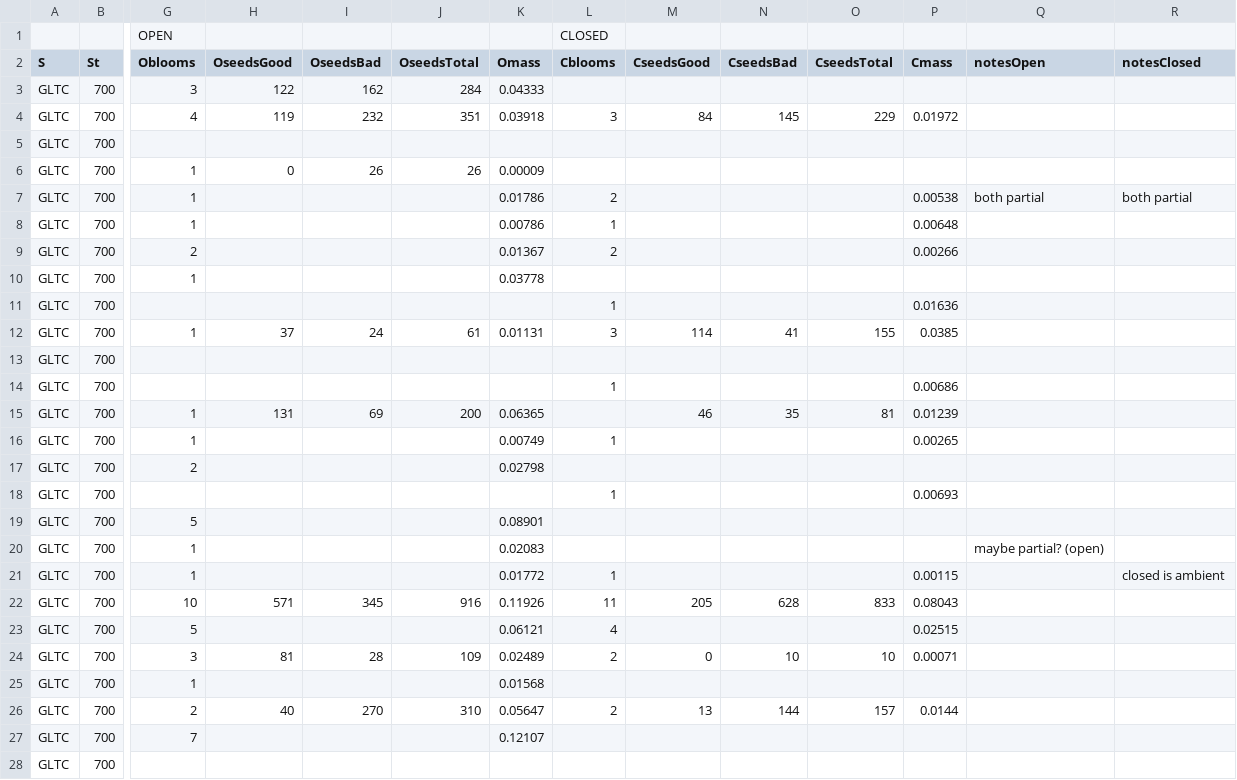
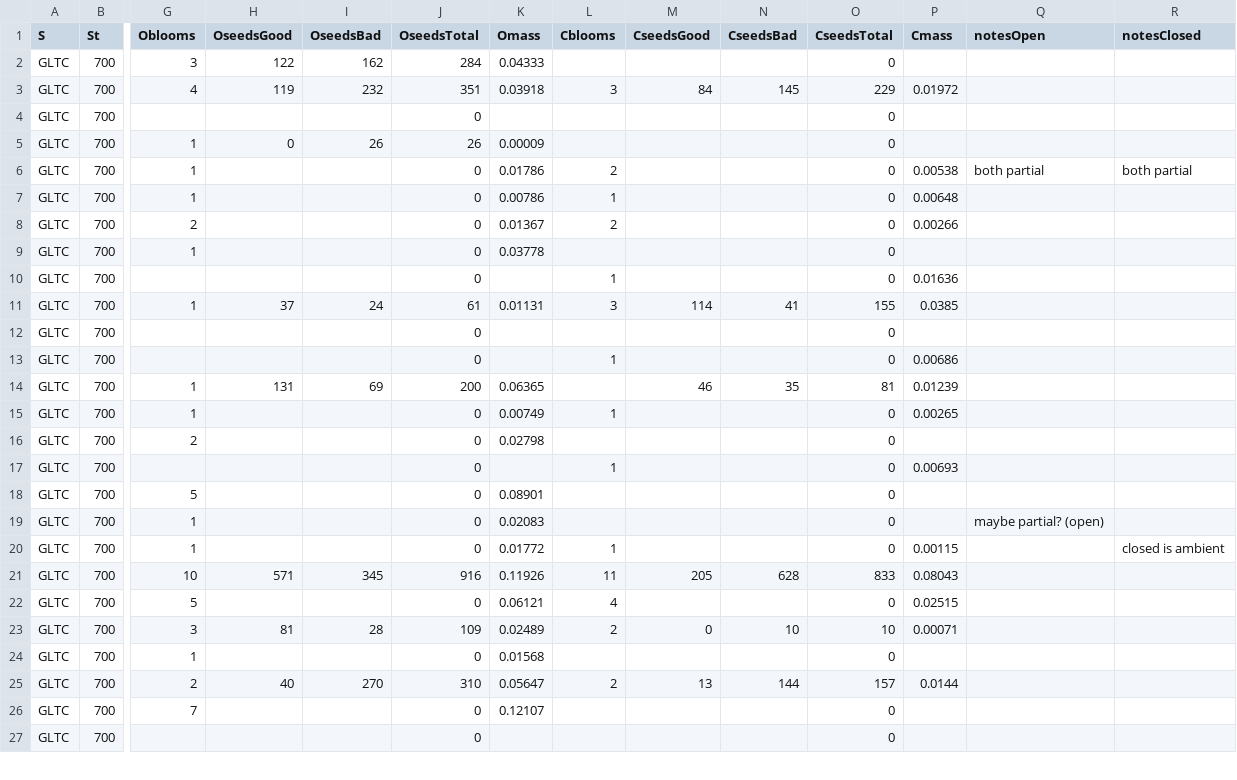
Before and after one commit to sydneyajms/final_community_assembly-SJIN, a CSV file: data/GLTCCLAAMO.csv, drawn as a sheet; only a part is shown, gaps mark what is left out; removed rows and columns are numbered as before the commit, all else as after; rows hold the shown columns only; the diff covers the shown part only; the diff names each change by its address in the sheet, - before the commit and + after, or states it on an @@ line.

```diff
--- a/data/GLTCCLAAMO.csv
+++ b/data/GLTCCLAAMO.csv
-row 1:  |  | OPEN |  |  |  |  | CLOSED
-O2 (CseedsTotal): (empty)
+O2 (CseedsTotal): 0
-J4 (OseedsTotal): (empty)
+J4 (OseedsTotal): 0
-O4:O10 (CseedsTotal): (empty)
+O4:O10 (CseedsTotal): 0
-J6:J10 (OseedsTotal): (empty)
+J6:J10 (OseedsTotal): 0
-J12:J13 (OseedsTotal): (empty)
+J12:J13 (OseedsTotal): 0
-O12:O13 (CseedsTotal): (empty)
+O12:O13 (CseedsTotal): 0
-J15:J20 (OseedsTotal): (empty)
+J15:J20 (OseedsTotal): 0
-O15:O20 (CseedsTotal): (empty)
+O15:O20 (CseedsTotal): 0
-J22 (OseedsTotal): (empty)
+J22 (OseedsTotal): 0
-O22 (CseedsTotal): (empty)
+O22 (CseedsTotal): 0
-J24 (OseedsTotal): (empty)
+J24 (OseedsTotal): 0
-O24 (CseedsTotal): (empty)
+O24 (CseedsTotal): 0
-J26:J27 (OseedsTotal): (empty)
+J26:J27 (OseedsTotal): 0
-O26:O27 (CseedsTotal): (empty)
+O26:O27 (CseedsTotal): 0
```
Also changed, not shown: 129 edited cells elsewhere in this file, data/ MICGRA.csv, data/GILCAP.csv, 2 other files.
